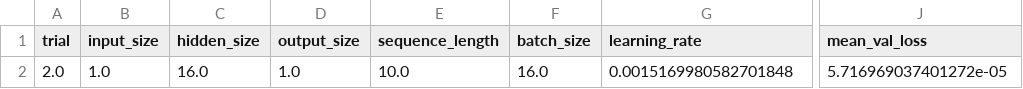
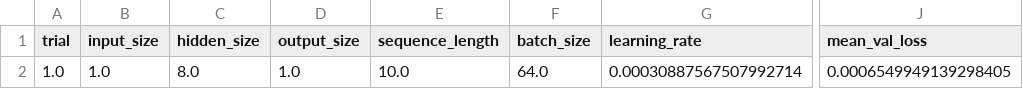
Before and after one commit to AmalNasharti/mackey-glass-lstm-esn, a CSV file: fine_tuning/output/best_result_lstm.csv, drawn as a sheet; only a part is shown, gaps mark what is left out; the diff names each change by its address in the sheet, - before the commit and + after, or states it on an @@ line.

```diff
--- a/fine_tuning/output/best_result_lstm.csv
+++ b/fine_tuning/output/best_result_lstm.csv
-A2 (trial): 2.0
+A2 (trial): 1.0
-C2 (hidden_size): 16.0
+C2 (hidden_size): 8.0
-F2 (batch_size): 16.0
+F2 (batch_size): 64.0
-G2 (learning_rate): 0.0015169980582701848
+G2 (learning_rate): 0.00030887567507992714
-J2 (mean_val_loss): 5.716969037401272e-05
+J2 (mean_val_loss): 0.0006549949139298405
```
Also changed, not shown: fine_tuning/output/results_lstm.csv, main/output/results.csv, 13 other files.
